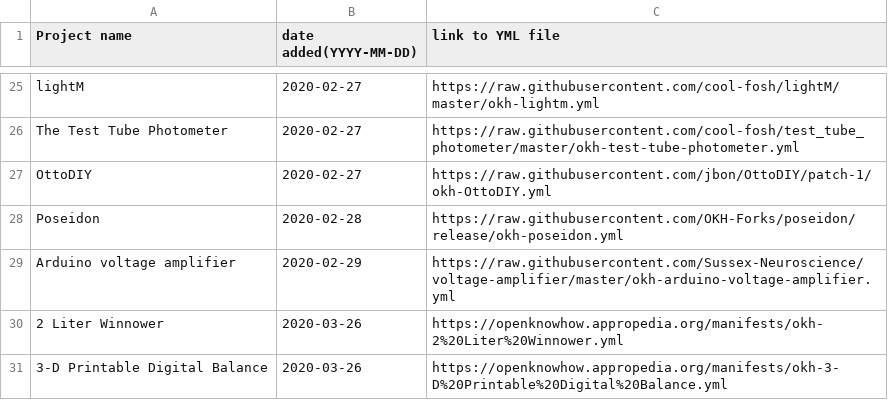
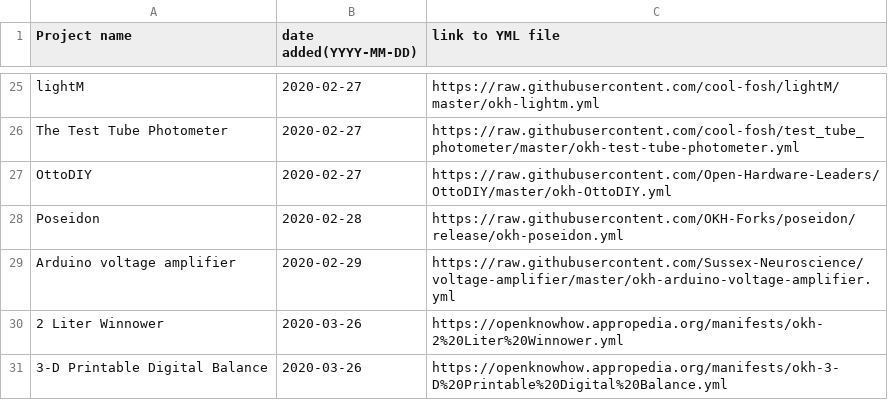
Before and after one commit to iop-alliance/okh-search, a CSV file: projects_okhs.csv, drawn as a sheet; only a part is shown, gaps mark what is left out.

Commit message:
OttoDIY moved from jbon to Open-Hardware-Leaders

```diff
--- a/projects_okhs.csv
+++ b/projects_okhs.csv
@@ -26,3 +26,3 @@ lightM, 2020-02-27, https://raw.githubusercontent.com/cool-fosh/lightM/master/ok
 The Test Tube Photometer, 2020-02-27, https://raw.githubusercontent.com/cool-fosh/test_tube_photometer/master/okh-test-tube-photometer.yml
-OttoDIY, 2020-02-27, https://raw.githubusercontent.com/jbon/OttoDIY/patch-1/okh-OttoDIY.yml
+OttoDIY, 2020-02-27, https://raw.githubusercontent.com/Open-Hardware-Leaders/OttoDIY/master/okh-OttoDIY.yml
 Poseidon, 2020-02-28, https://raw.githubusercontent.com/OKH-Forks/poseidon/release/okh-poseidon.yml
```
